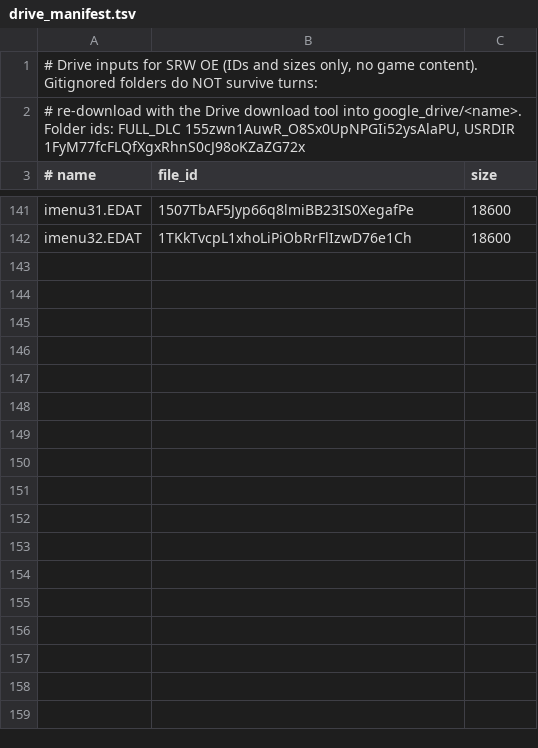
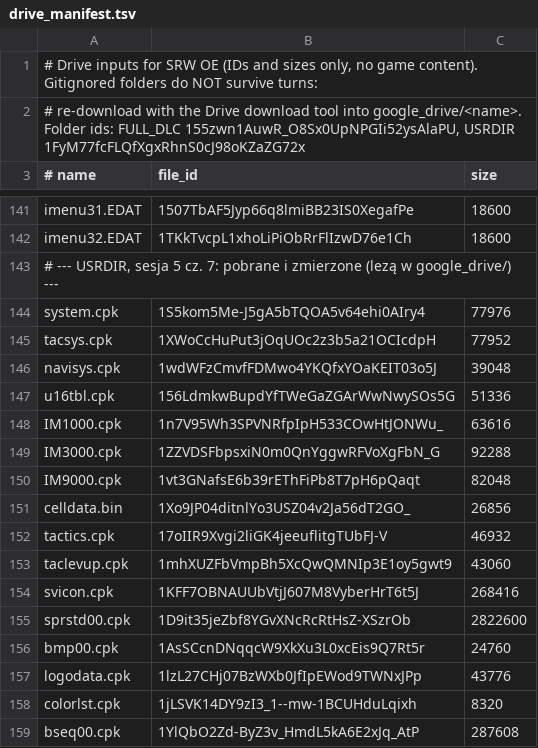
Before and after one commit to szybkoiwyraznie-rgb/mtgcrawler, a TSV file: srw-oe-translation/tools/drive_manifest.tsv, drawn as a sheet; only a part is shown, gaps mark what is left out; the diff covers the shown part only.

Commit message:
Inwentarz plikow: dwa warianty CPK, dwa poziomy PAC, nowe kategorie tekstu (sesja 5 cz. 7)
Co-authored-by: arena-agent <297053741+arena-agent@users.noreply.github.com>

```diff
--- a/srw-oe-translation/tools/drive_manifest.tsv
+++ b/srw-oe-translation/tools/drive_manifest.tsv
@@ -142 +142,18 @@ imenu31.EDAT	1507TbAF5Jyp66q8lmiBB23IS0XegafPe	18600
 imenu32.EDAT	1TKkTvcpL1xhoLiPiObRrFlIzwD76e1Ch	18600
+# --- USRDIR, sesja 5 cz. 7: pobrane i zmierzone (lezą w google_drive/) ---
+system.cpk	1S5kom5Me-J5gA5bTQOA5v64ehi0AIry4	77976
+tacsys.cpk	1XWoCcHuPut3jOqUOc2z3b5a21OCIcdpH	77952
+navisys.cpk	1wdWFzCmvfFDMwo4YKQfxYOaKEIT03o5J	39048
+u16tbl.cpk	156LdmkwBupdYfTWeGaZGArWwNwySOs5G	51336
+IM1000.cpk	1n7V95Wh3SPVNRfpIpH533COwHtJONWu_	63616
+IM3000.cpk	1ZZVDSFbpsxiN0m0QnYggwRFVoXgFbN_G	92288
+IM9000.cpk	1vt3GNafsE6b39rEThFiPb8T7pH6pQaqt	82048
+celldata.bin	1Xo9JP04ditnlYo3USZ04v2Ja56dT2GO_	26856
+tactics.cpk	17oIIR9Xvgi2liGK4jeeuflitgTUbFJ-V	46932
+taclevup.cpk	1mhXUZFbVmpBh5XcQwQMNIp3E1oy5gwt9	43060
+svicon.cpk	1KFF7OBNAUUbVtjJ607M8VyberHrT6t5J	268416
+sprstd00.cpk	1D9it35jeZbf8YGvXNcRcRtHsZ-XSzrOb	2822600
+bmp00.cpk	1AsSCcnDNqqcW9XkXu3L0xcEis9Q7Rt5r	24760
+logodata.cpk	1lzL27CHj07BzWXb0JfIpEWod9TWNxJPp	43776
+colorlst.cpk	1jLSVK14DY9zI3_1--mw-1BCUHduLqixh	8320
+bseq00.cpk	1YlQbO2Zd-ByZ3v_HmdL5kA6E2xJq_AtP	287608
```
Also changed, not shown: 18 added rows elsewhere in this file, 6 other files.
